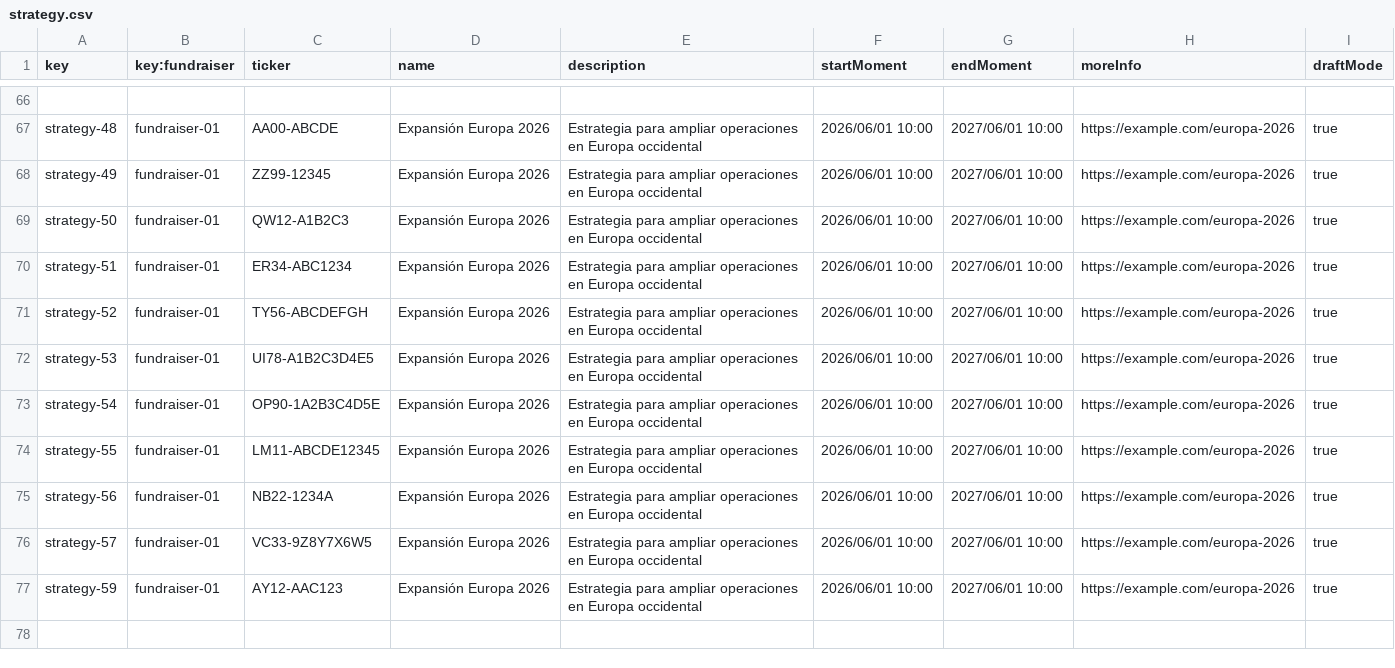
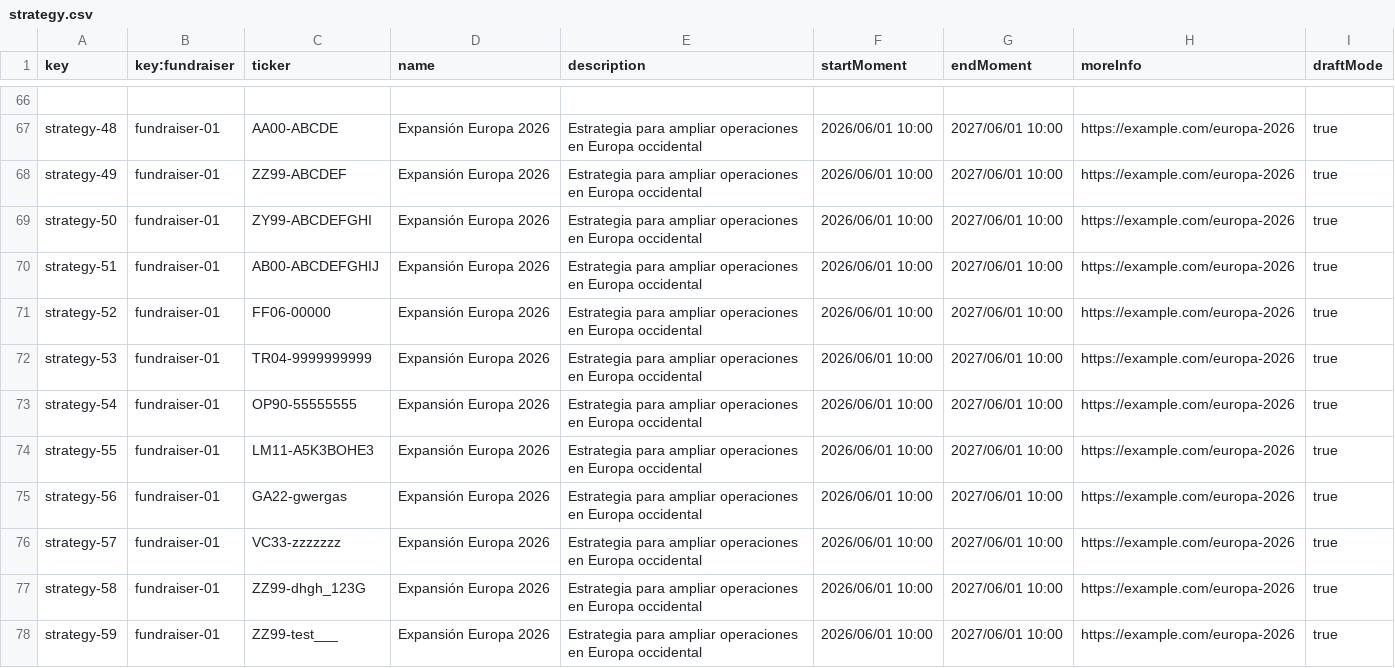
Before and after one commit to DP2-G-067/Acme-Starters-C, a CSV file: src/main/resources/WEB-INF/data/sample/batch-01/strategy.csv, drawn as a sheet; only a part is shown, gaps mark what is left out; addresses are those after the commit; the diff names each change by its address in the sheet, - before the commit and + after, or states it on an @@ line.

Commit message:
Data completed

```diff
--- a/src/main/resources/WEB-INF/data/sample/batch-01/strategy.csv
+++ b/src/main/resources/WEB-INF/data/sample/batch-01/strategy.csv
-C68 (ticker): ZZ99-12345
+C68 (ticker): ZZ99-ABCDEF
-C69 (ticker): QW12-A1B2C3
+C69 (ticker): ZY99-ABCDEFGHI
-C70 (ticker): ER34-ABC1234
+C70 (ticker): AB00-ABCDEFGHIJ
-C71 (ticker): TY56-ABCDEFGH
+C71 (ticker): FF06-00000
-C72 (ticker): UI78-A1B2C3D4E5
+C72 (ticker): TR04-9999999999
-C73 (ticker): OP90-1A2B3C4D5E
+C73 (ticker): OP90-55555555
-C74 (ticker): LM11-ABCDE12345
+C74 (ticker): LM11-A5K3BOHE3
-C75 (ticker): NB22-1234A
+C75 (ticker): GA22-gwergas
-C76 (ticker): VC33-9Z8Y7X6W5
+C76 (ticker): VC33-zzzzzzz
+row 77: strategy-58 | fundraiser-01 | ZZ99-dhgh_123G | Expansión Europa 2026 | Estrategia para ampliar operaciones en Europa occidental | 2026/06/01 10:00 | 2027/06/01 10:00 | https://example.com/europa-2026 | true
-C78 (ticker): AY12-AAC123
+C78 (ticker): ZZ99-test___
```
Also changed, not shown: 14 other files.
